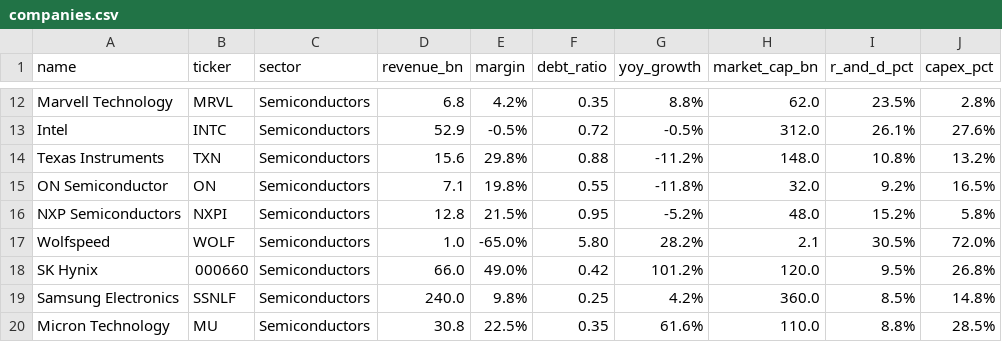
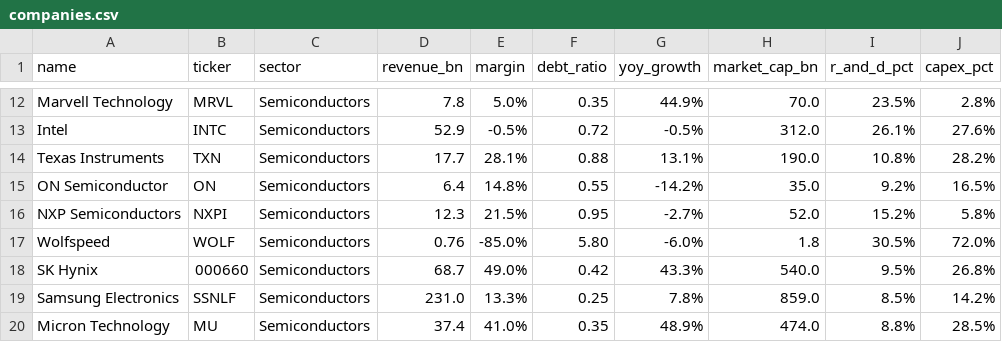
Before and after one commit to Aaaaaaajiandah/GNN, a CSV file: companies.csv, drawn as a sheet; only a part is shown, gaps mark what is left out; the diff covers the shown part only; the diff names each change by its address in the sheet, - before the commit and + after, or states it on an @@ line.

```diff
--- a/companies.csv
+++ b/companies.csv
-D12 (revenue_bn): 6.8
+D12 (revenue_bn): 7.8
-E12 (margin): 4.2%
+E12 (margin): 5.0%
-G12 (yoy_growth): 8.8%
+G12 (yoy_growth): 44.9%
-H12 (market_cap_bn): 62.0
+H12 (market_cap_bn): 70.0
-D14 (revenue_bn): 15.6
+D14 (revenue_bn): 17.7
-E14 (margin): 29.8%
+E14 (margin): 28.1%
-G14 (yoy_growth): -11.2%
+G14 (yoy_growth): 13.1%
-H14 (market_cap_bn): 148.0
+H14 (market_cap_bn): 190.0
-J14 (capex_pct): 13.2%
+J14 (capex_pct): 28.2%
-D15 (revenue_bn): 7.1
+D15 (revenue_bn): 6.4
-E15 (margin): 19.8%
+E15 (margin): 14.8%
-G15 (yoy_growth): -11.8%
+G15 (yoy_growth): -14.2%
-H15 (market_cap_bn): 32.0
+H15 (market_cap_bn): 35.0
-D16 (revenue_bn): 12.8
+D16 (revenue_bn): 12.3
-G16 (yoy_growth): -5.2%
+G16 (yoy_growth): -2.7%
-H16 (market_cap_bn): 48.0
+H16 (market_cap_bn): 52.0
-D17 (revenue_bn): 1.0
+D17 (revenue_bn): 0.76
-E17 (margin): -65.0%
+E17 (margin): -85.0%
-G17 (yoy_growth): 28.2%
+G17 (yoy_growth): -6.0%
-H17 (market_cap_bn): 2.1
+H17 (market_cap_bn): 1.8
-D18 (revenue_bn): 66.0
+D18 (revenue_bn): 68.7
-G18 (yoy_growth): 101.2%
+G18 (yoy_growth): 43.3%
-H18 (market_cap_bn): 120.0
+H18 (market_cap_bn): 540.0
-D19 (revenue_bn): 240.0
+D19 (revenue_bn): 231.0
-E19 (margin): 9.8%
+E19 (margin): 13.3%
-G19 (yoy_growth): 4.2%
+G19 (yoy_growth): 7.8%
-H19 (market_cap_bn): 360.0
+H19 (market_cap_bn): 859.0
-J19 (capex_pct): 14.8%
+J19 (capex_pct): 14.2%
-D20 (revenue_bn): 30.8
+D20 (revenue_bn): 37.4
-E20 (margin): 22.5%
+E20 (margin): 41.0%
-G20 (yoy_growth): 61.6%
+G20 (yoy_growth): 48.9%
-H20 (market_cap_bn): 110.0
+H20 (market_cap_bn): 474.0
```
Also changed, not shown: 125 edited cells elsewhere in this file.
